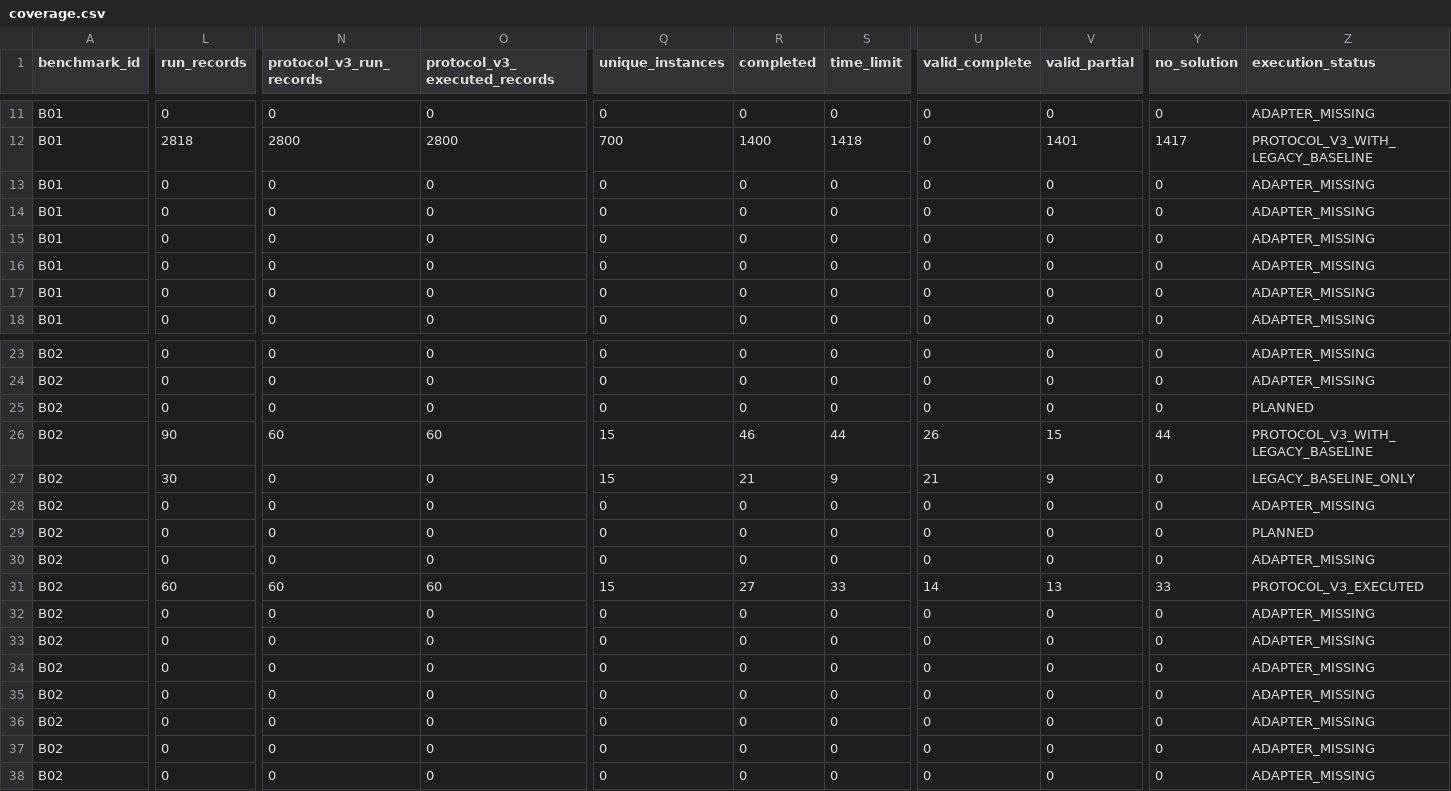
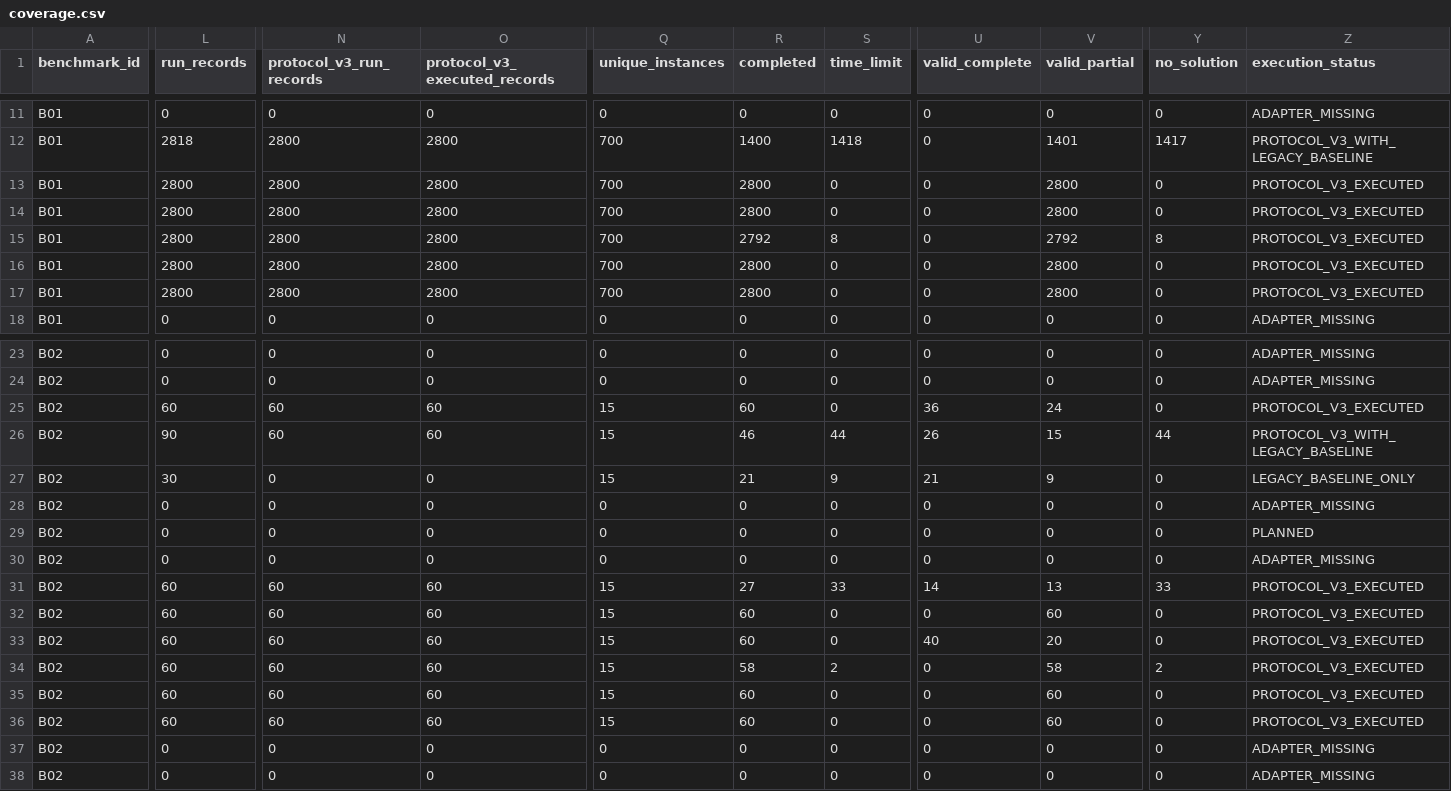
Before and after one commit to hansbug-research/3d-packing-solver-study, a CSV file: results/comprehensive/coverage.csv, drawn as a sheet; only a part is shown, gaps mark what is left out; the diff covers the shown part only; the diff names each change by its address in the sheet, - before the commit and + after, or states it on an @@ line.

```diff
--- a/results/comprehensive/coverage.csv
+++ b/results/comprehensive/coverage.csv
-L13:L17 (run_records): 0
+L13:L17 (run_records): 2800
-N13:N17 (protocol_v3_run_records): 0
+N13:N17 (protocol_v3_run_records): 2800
-O13:O17 (protocol_v3_executed_records): 0
+O13:O17 (protocol_v3_executed_records): 2800
-Q13:Q17 (unique_instances): 0
+Q13:Q17 (unique_instances): 700
-R13:R14 (completed): 0
+R13:R14 (completed): 2800
-V13:V14 (valid_partial): 0
+V13:V14 (valid_partial): 2800
-Z13:Z17 (execution_status): ADAPTER_MISSING
+Z13:Z17 (execution_status): PROTOCOL_V3_EXECUTED
-R15 (completed): 0
+R15 (completed): 2792
-S15 (time_limit): 0
+S15 (time_limit): 8
-V15 (valid_partial): 0
+V15 (valid_partial): 2792
-Y15 (no_solution): 0
+Y15 (no_solution): 8
-R16:R17 (completed): 0
+R16:R17 (completed): 2800
-V16:V17 (valid_partial): 0
+V16:V17 (valid_partial): 2800
-L25 (run_records): 0
+L25 (run_records): 60
-N25 (protocol_v3_run_records): 0
+N25 (protocol_v3_run_records): 60
-O25 (protocol_v3_executed_records): 0
+O25 (protocol_v3_executed_records): 60
-Q25 (unique_instances): 0
+Q25 (unique_instances): 15
-R25 (completed): 0
+R25 (completed): 60
-U25 (valid_complete): 0
+U25 (valid_complete): 36
-V25 (valid_partial): 0
+V25 (valid_partial): 24
-Z25 (execution_status): PLANNED
+Z25 (execution_status): PROTOCOL_V3_EXECUTED
-L32:L36 (run_records): 0
+L32:L36 (run_records): 60
-N32:N36 (protocol_v3_run_records): 0
+N32:N36 (protocol_v3_run_records): 60
-O32:O36 (protocol_v3_executed_records): 0
+O32:O36 (protocol_v3_executed_records): 60
-Q32:Q36 (unique_instances): 0
+Q32:Q36 (unique_instances): 15
-R32:R33 (completed): 0
+R32:R33 (completed): 60
-V32 (valid_partial): 0
+V32 (valid_partial): 60
-Z32:Z36 (execution_status): ADAPTER_MISSING
+Z32:Z36 (execution_status): PROTOCOL_V3_EXECUTED
-U33 (valid_complete): 0
+U33 (valid_complete): 40
-V33 (valid_partial): 0
+V33 (valid_partial): 20
-R34 (completed): 0
+R34 (completed): 58
-S34 (time_limit): 0
+S34 (time_limit): 2
-V34 (valid_partial): 0
+V34 (valid_partial): 58
-Y34 (no_solution): 0
+Y34 (no_solution): 2
-R35:R36 (completed): 0
+R35:R36 (completed): 60
-V35:V36 (valid_partial): 0
+V35:V36 (valid_partial): 60
```
Also changed, not shown: 7 edited cells elsewhere in this file, audit/self_review_log.csv, 17 other files.
